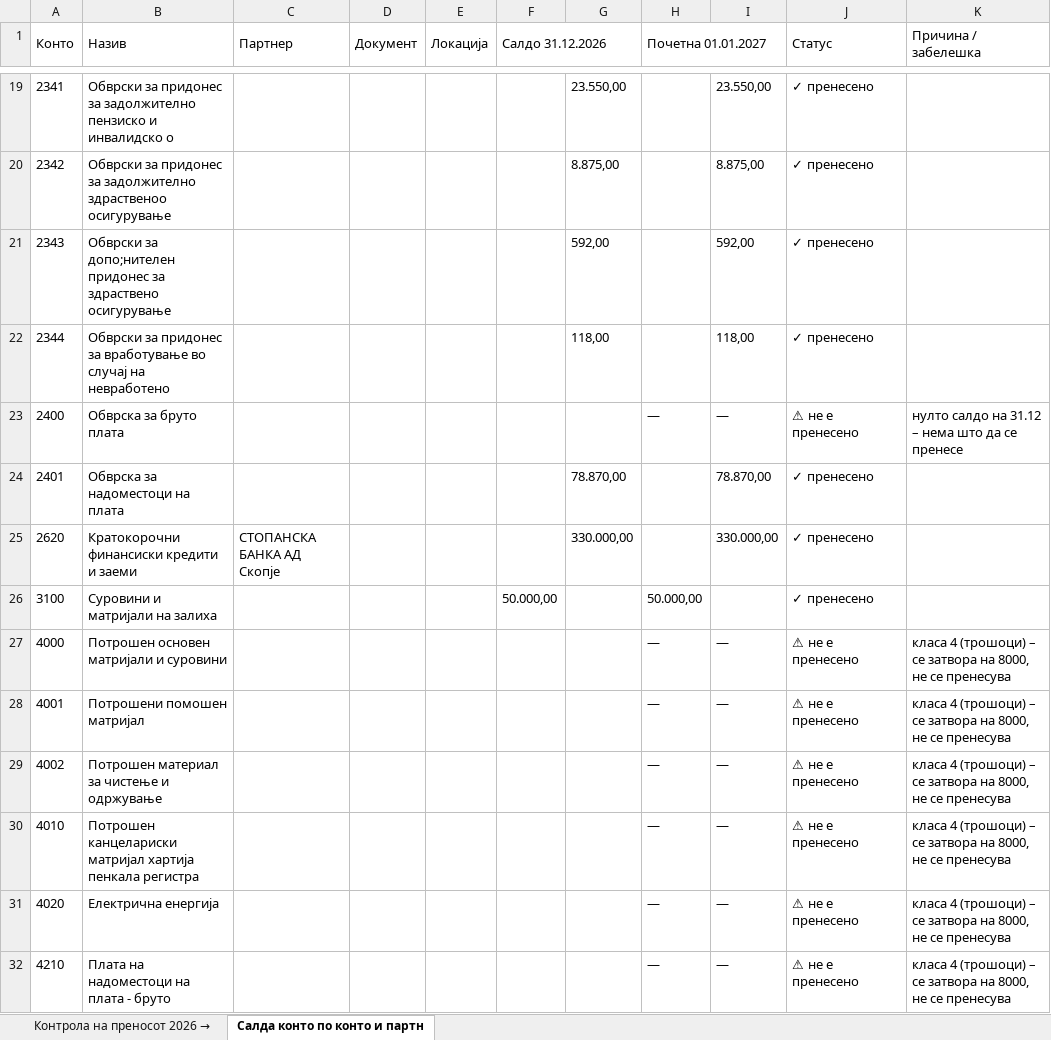
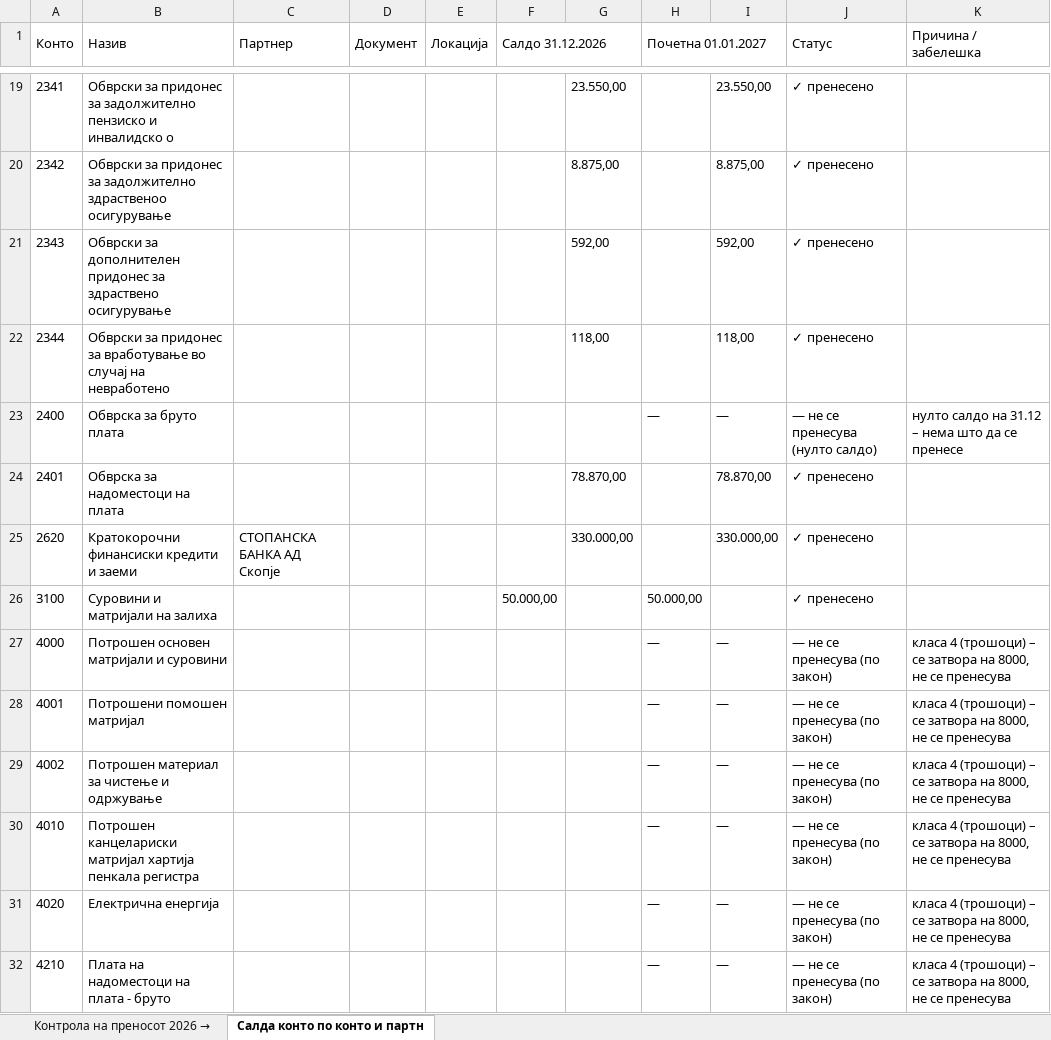
Before and after one commit to bajramigroup50-prog/wiseconsulting-system, an Excel workbook: docs/demo/prenos-2027/prenos-2026-2027.xlsx, sheet Салда конто по конто и партн, drawn as a sheet; only a part is shown, gaps mark what is left out; values as stored, in another font and other column widths than the file's, no borders; the diff covers the shown part only; the diff names each change by its address in the sheet, - before the commit and + after, or states it on an @@ line.

```diff
--- a/docs/demo/prenos-2027/prenos-2026-2027.xlsx (sheet Салда конто по конто и партн)
+++ b/docs/demo/prenos-2027/prenos-2026-2027.xlsx (sheet Салда конто по конто и партн)
-B21 (Назив): Обврски за допо;нителен придонес за…
+B21 (Назив): Обврски за дополнителен придонес за…
-J23 (Статус): ⚠ не е пренесено
+J23 (Статус): — не се пренесува (нулто салдо)
-J27:J32 (Статус): ⚠ не е пренесено
+J27:J32 (Статус): — не се пренесува (по закон)
```
Also changed, not shown: 3 moved rows and 17 edited cells elsewhere in this sheet, sheet Контрола на преносот 2026 →, 39 other files.
